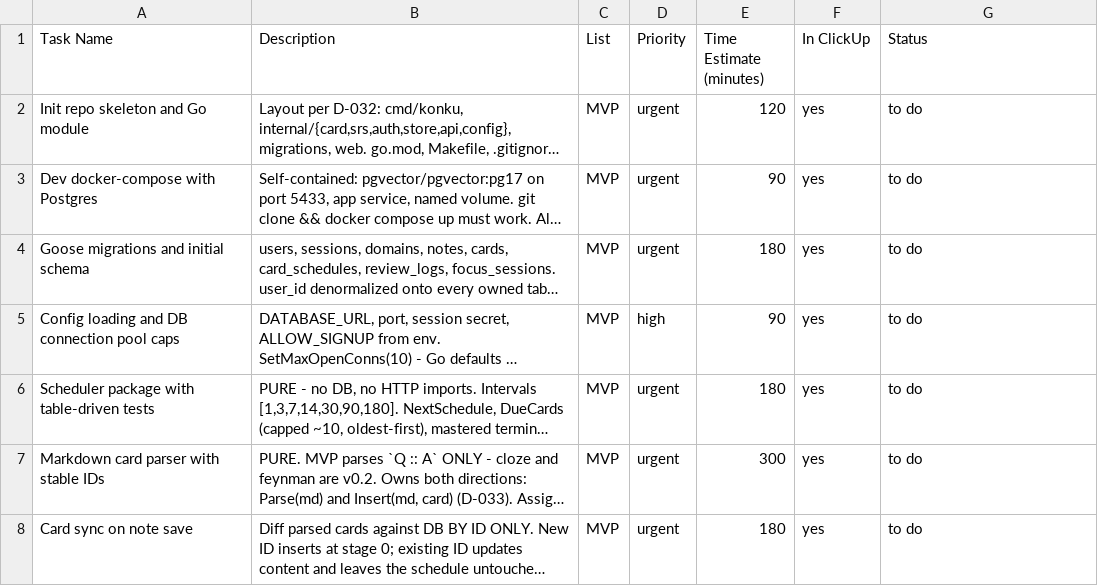
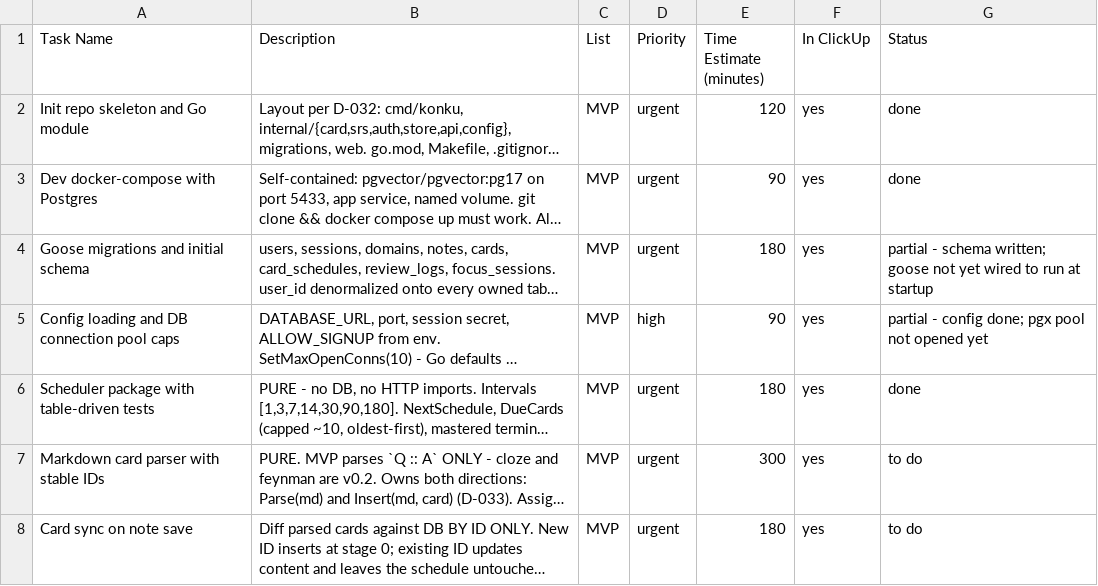
Before and after one commit to Katzelabs/Konku, a CSV file: docs/backlog.csv, drawn as a sheet; only a part is shown; long unchanged cells end in …; the diff names each change by its address in the sheet, - before the commit and + after, or states it on an @@ line.

```diff
--- a/docs/backlog.csv
+++ b/docs/backlog.csv
-G2:G3 (Status): to do
+G2:G3 (Status): done
-G4 (Status): to do
+G4 (Status): partial - schema written; goose not yet wired to run at startup
-G5 (Status): to do
+G5 (Status): partial - config done; pgx pool not opened yet
-G6 (Status): to do
+G6 (Status): done
```
Also changed, not shown: 10 other files.
